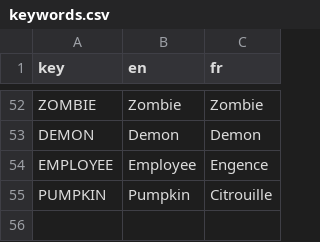
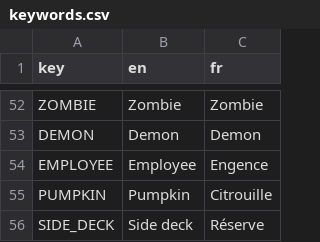
Before and after one commit to Goniix/Inscrube, a CSV file: src/locales/keywords.csv, drawn as a sheet; only a part is shown, gaps mark what is left out; the diff names each change by its address in the sheet, - before the commit and + after, or states it on an @@ line.

Commit message:
moved slot state logic from card to slot, added SIDE_DECK translation

```diff
--- a/src/locales/keywords.csv
+++ b/src/locales/keywords.csv
+row 56: SIDE_DECK | Side deck | Réserve
```
Also changed, not shown: 6 other files.
